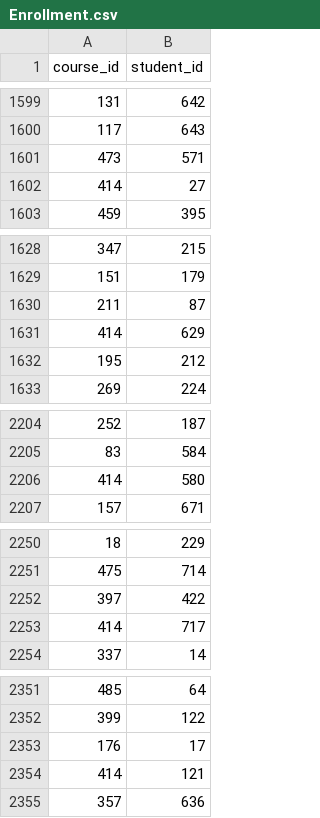
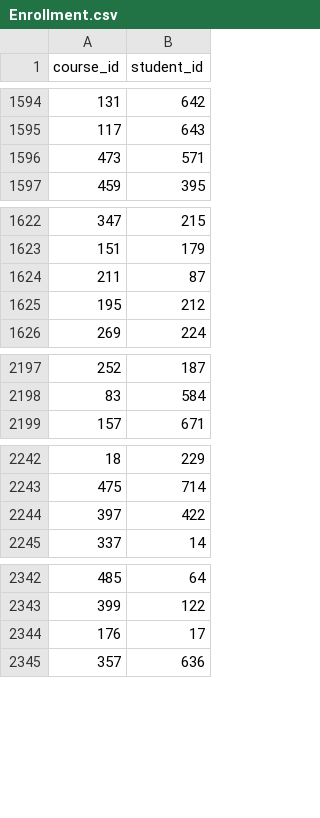
Before and after one commit to jmorriseau/SeniorProject, a CSV file: text_files/Enrollment.csv, drawn as a sheet; only a part is shown, gaps mark what is left out; the diff covers the shown part only; the diff names each change by its address in the sheet, - before the commit and + after, or states it on an @@ line.

```diff
--- a/text_files/Enrollment.csv
+++ b/text_files/Enrollment.csv
-row 1602: 414 | 27
-row 1631: 414 | 629
-row 2206: 414 | 580
-row 2253: 414 | 717
-row 2354: 414 | 121
```
Also changed, not shown: 5 removed rows and 2 edited cells elsewhere in this file, 3 other files.
